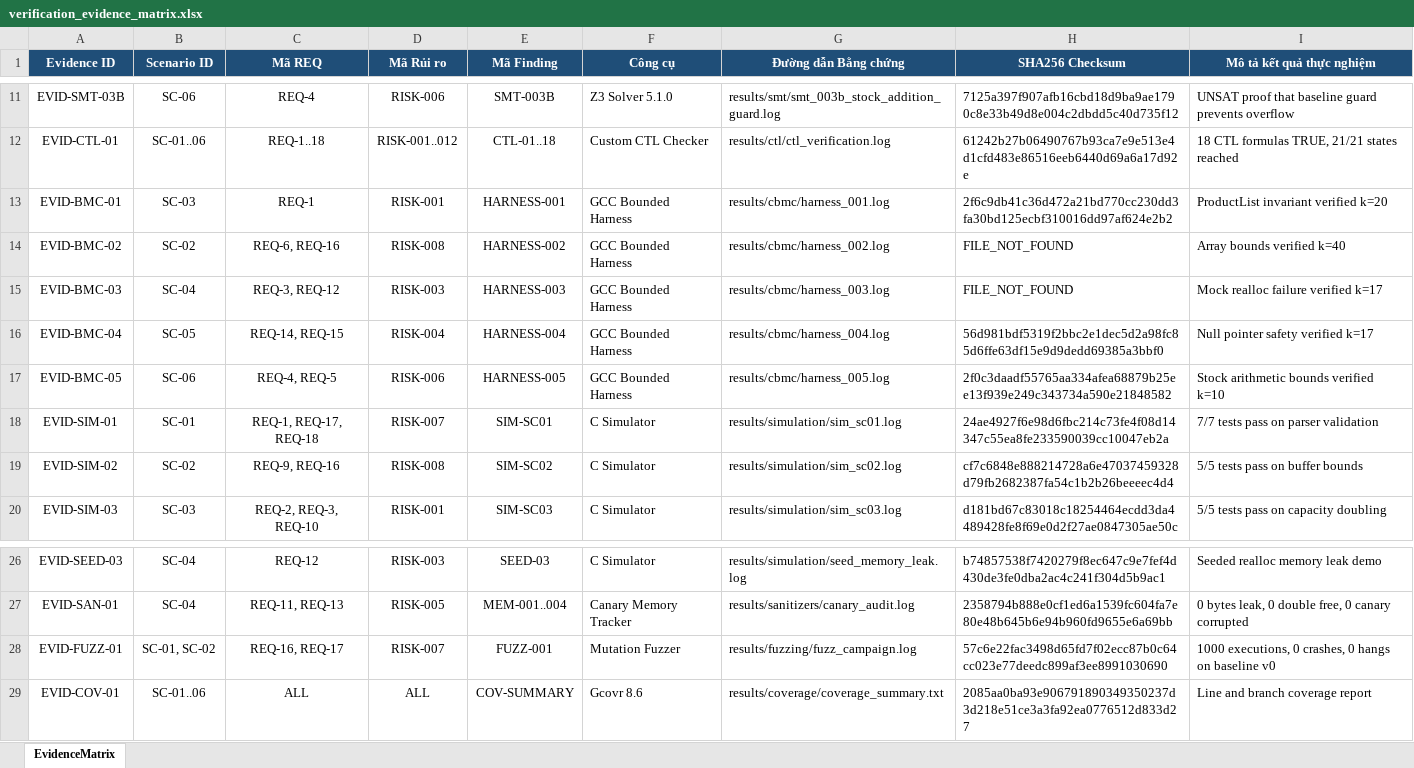
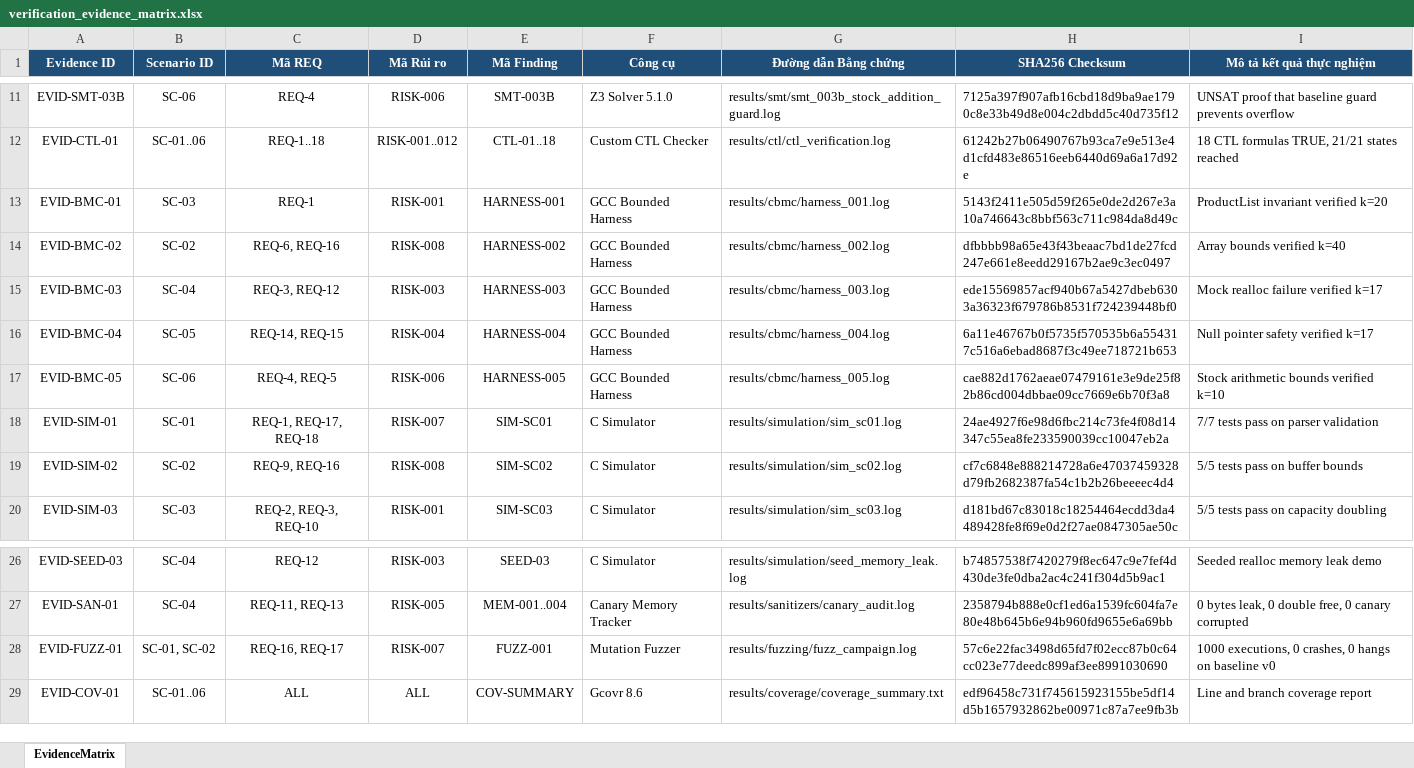
Before and after one commit to trangnguyenkieu927/ATPM_Group_04_inventory-memory-audit, an Excel workbook: docs/07_CWE_Coverage/verification_evidence_matrix.xlsx, sheet EvidenceMatrix, drawn as a sheet; only a part is shown, gaps mark what is left out; values as stored, in another font and other column widths than the file's, no borders; the diff names each change by its address in the sheet, - before the commit and + after, or states it on an @@ line.

Commit message:
docs(kiểm-toán): Chuẩn hóa số liệu độ phủ, cập nhật hash bằng chứng và hoàn thiện báo cáo độc lập cuối cùng
- Hoàn thành rà soát độc lập cuối cùng 10 công đoạn theo yêu cầu nghiệm thu.
- Xác nhận bản vá v1 áp dụng chính xác và độc lập lên baseline 44202070c68002d9af068374478cdc83098dd4d8, 17/17 smoke tests PASS.
- Chuẩn hóa tỷ lệ độ phủ dòng lệnh chính xác từ gcovr: 45.84% (353/770 lines), nhánh 36.02% trên source/src/.
- Đồng bộ hóa 100% mã băm SHA256 thật từ 28 tập tin log vào evidence_manifest.csv và các workbook.
- Xuất bản tài liệu kiểm toán độc lập chi tiết: docs/09_Final_Report/FINAL_INDEPENDENT_AUDIT.md.

```diff
--- a/docs/07_CWE_Coverage/verification_evidence_matrix.xlsx (sheet EvidenceMatrix)
+++ b/docs/07_CWE_Coverage/verification_evidence_matrix.xlsx (sheet EvidenceMatrix)
-H13 (SHA256 Checksum): 2f6c9db41c36d472a21bd770cc230dd3fa30bd125ecbf310016dd97af624e2b2
+H13 (SHA256 Checksum): 5143f2411e505d59f265e0de2d267e3a10a746643c8bbf563c711c984da8d49c
-H14 (SHA256 Checksum): FILE_NOT_FOUND
+H14 (SHA256 Checksum): dfbbbb98a65e43f43beaac7bd1de27fcd247e661e8eedd29167b2ae9c3ec0497
-H15 (SHA256 Checksum): FILE_NOT_FOUND
+H15 (SHA256 Checksum): ede15569857acf940b67a5427dbeb6303a36323f679786b8531f724239448bf0
-H16 (SHA256 Checksum): 56d981bdf5319f2bbc2e1dec5d2a98fc85d6ffe63df15e9d9dedd69385a3bbf0
+H16 (SHA256 Checksum): 6a11e46767b0f5735f570535b6a554317c516a6ebad8687f3c49ee718721b653
-H17 (SHA256 Checksum): 2f0c3daadf55765aa334afea68879b25ee13f939e249c343734a590e21848582
+H17 (SHA256 Checksum): cae882d1762aeae07479161e3e9de25f82b86cd004dbbae09cc7669e6b70f3a8
-H29 (SHA256 Checksum): 2085aa0ba93e906791890349350237d3d218e51ce3a3fa92ea0776512d833d27
+H29 (SHA256 Checksum): edf96458c731f745615923155be5df14d5b1657932862be00971c87a7ee9fb3b
```
Also changed, not shown: docs/07_CWE_Coverage/coverage_report.xlsx, docs/08_Remediation/v0_v1_comparison.xlsx, 6 other files.
